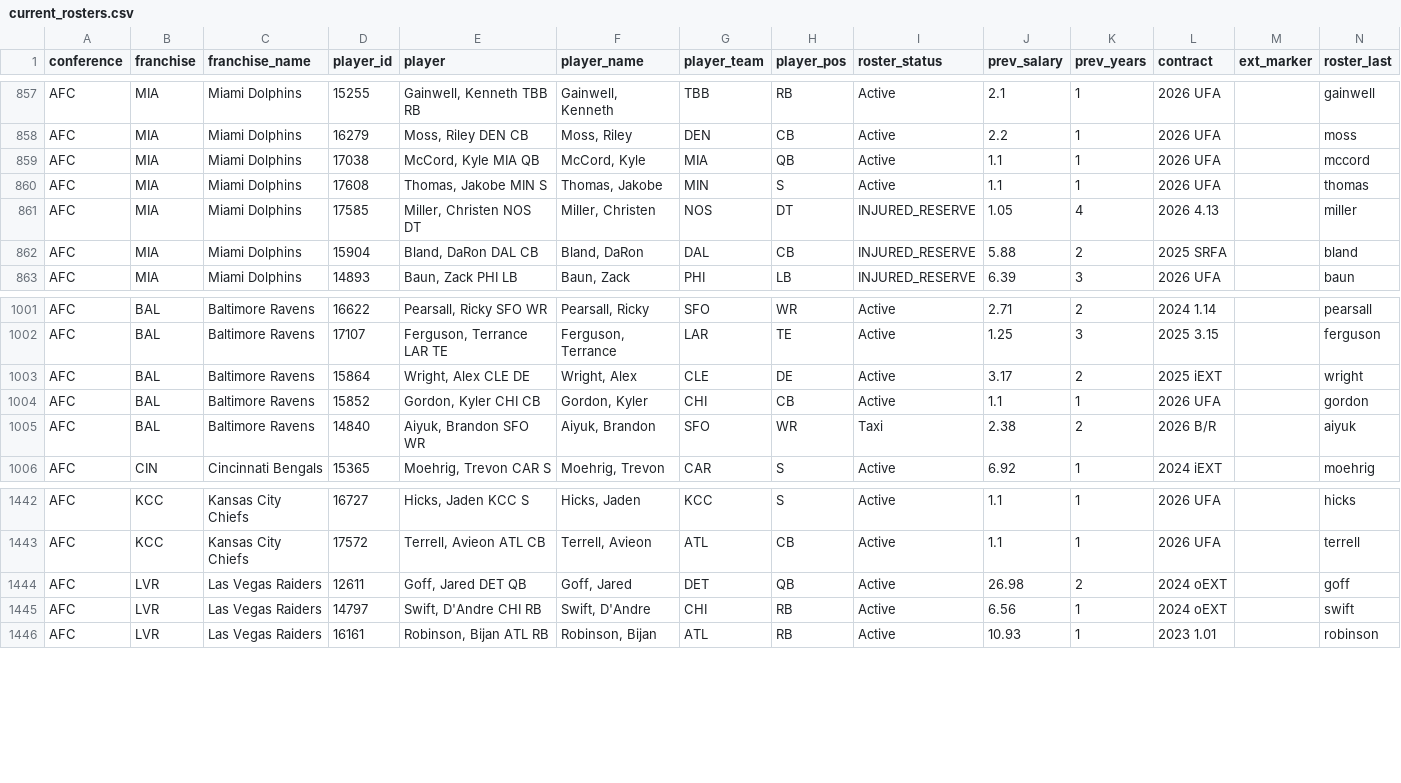
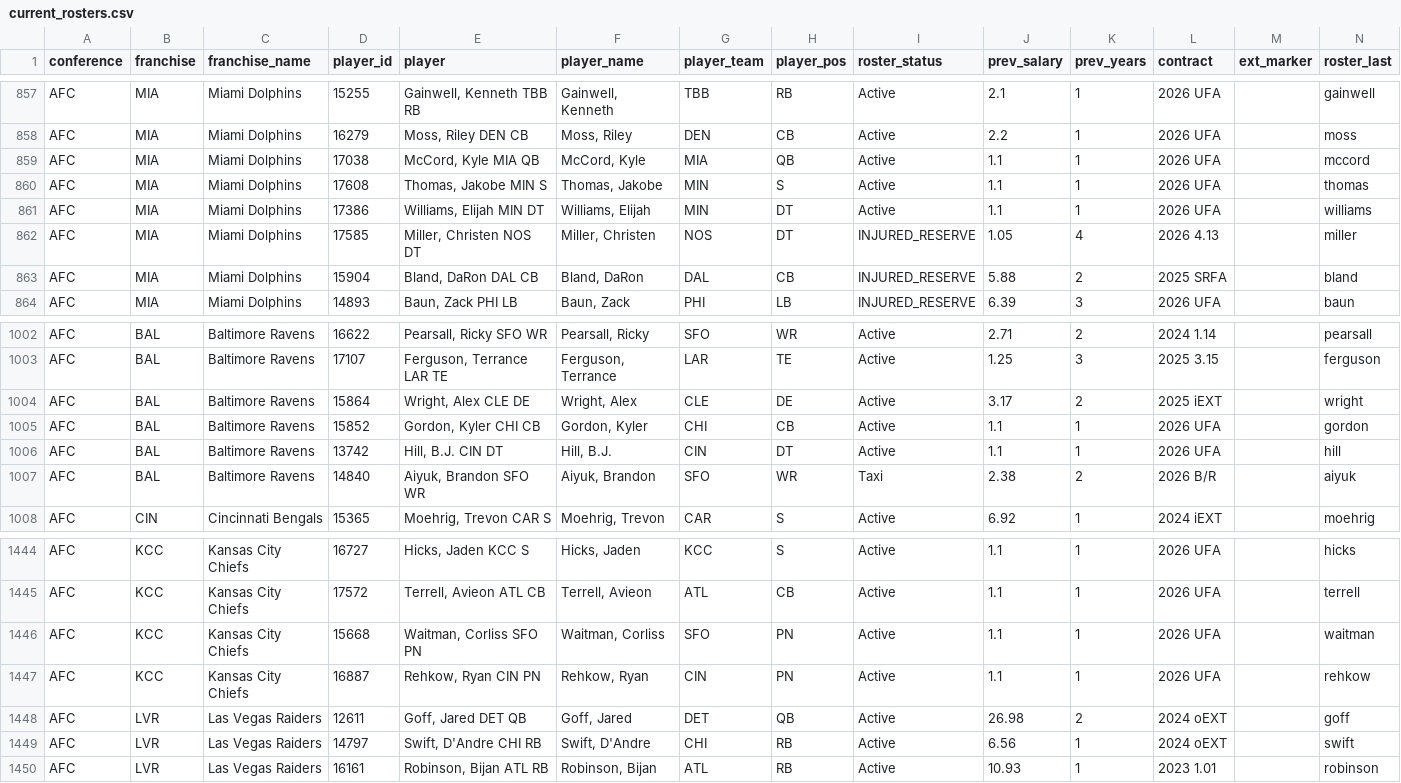
Before and after one commit to TheMathNinja/ADL-GM-Dashboard, a CSV file: data/current_rosters.csv, drawn as a sheet; only a part is shown, gaps mark what is left out.

```diff
--- a/data/current_rosters.csv
+++ b/data/current_rosters.csv
@@ -860,2 +860,3 @@ AFC,MIA,Miami Dolphins,17038,"McCord, Kyle MIA QB","McCord, Kyle",MIA,QB,Active,
 AFC,MIA,Miami Dolphins,17608,"Thomas, Jakobe MIN S","Thomas, Jakobe",MIN,S,Active,1.1,1,2026 UFA,,thomas
+AFC,MIA,Miami Dolphins,17386,"Williams, Elijah MIN DT","Williams, Elijah",MIN,DT,Active,1.1,1,2026 UFA,,williams
 AFC,MIA,Miami Dolphins,17585,"Miller, Christen NOS DT","Miller, Christen",NOS,DT,INJURED_RESERVE,1.05,4,2026 4.13,,miller
@@ -1004,2 +1005,3 @@ AFC,BAL,Baltimore Ravens,15864,"Wright, Alex CLE DE","Wright, Alex",CLE,DE,Activ
 AFC,BAL,Baltimore Ravens,15852,"Gordon, Kyler CHI CB","Gordon, Kyler",CHI,CB,Active,1.1,1,2026 UFA,,gordon
+AFC,BAL,Baltimore Ravens,13742,"Hill, B.J. CIN DT","Hill, B.J.",CIN,DT,Active,1.1,1,2026 UFA,,hill
 AFC,BAL,Baltimore Ravens,14840,"Aiyuk, Brandon SFO WR","Aiyuk, Brandon",SFO,WR,Taxi,2.38,2,2026 B/R,,aiyuk
@@ -1443,2 +1445,4 @@ AFC,KCC,Kansas City Chiefs,16727,"Hicks, Jaden KCC S","Hicks, Jaden",KCC,S,Activ
 AFC,KCC,Kansas City Chiefs,17572,"Terrell, Avieon ATL CB","Terrell, Avieon",ATL,CB,Active,1.1,1,2026 UFA,,terrell
+AFC,KCC,Kansas City Chiefs,15668,"Waitman, Corliss SFO PN","Waitman, Corliss",SFO,PN,Active,1.1,1,2026 UFA,,waitman
+AFC,KCC,Kansas City Chiefs,16887,"Rehkow, Ryan CIN PN","Rehkow, Ryan",CIN,PN,Active,1.1,1,2026 UFA,,rehkow
 AFC,LVR,Las Vegas Raiders,12611,"Goff, Jared DET QB","Goff, Jared",DET,QB,Active,26.98,2,2024 oEXT,,goff
```
Also changed, not shown: 11 other files.
